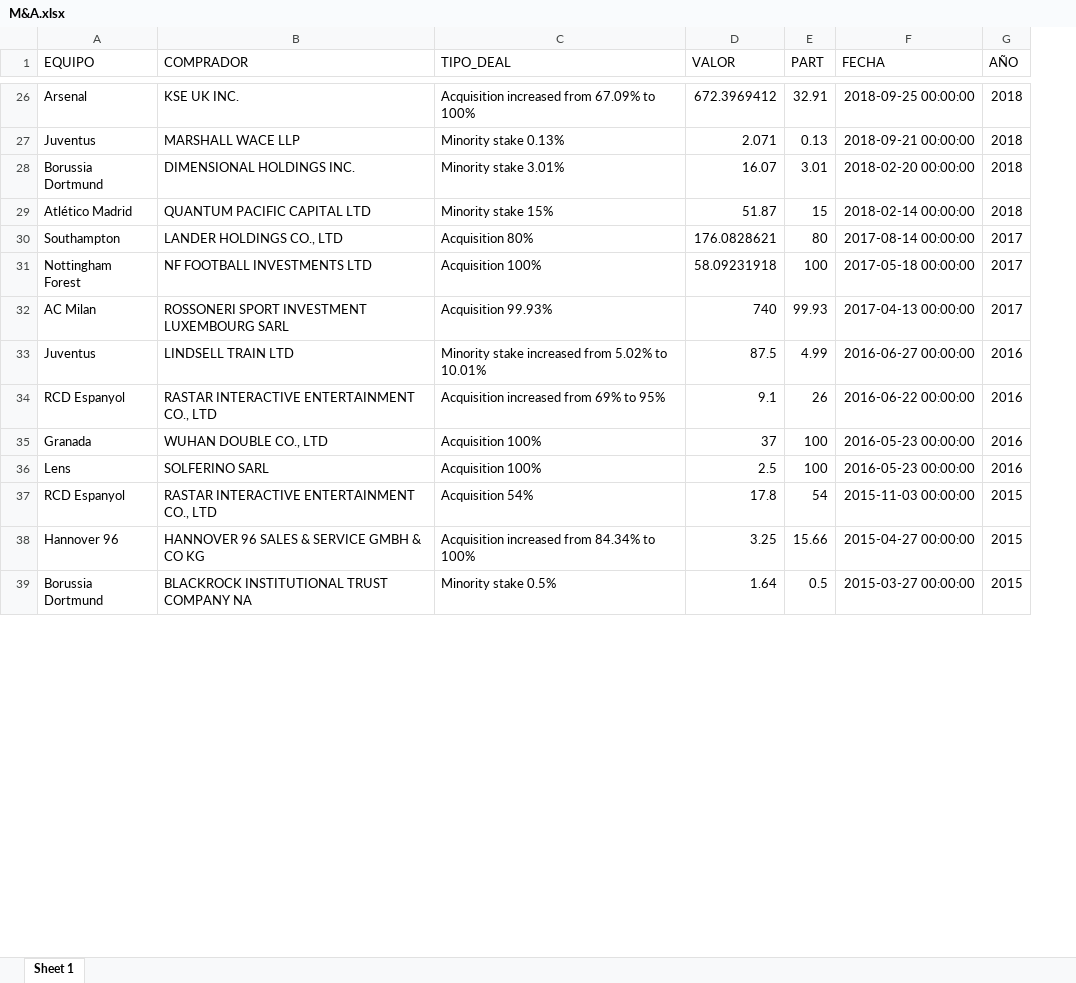
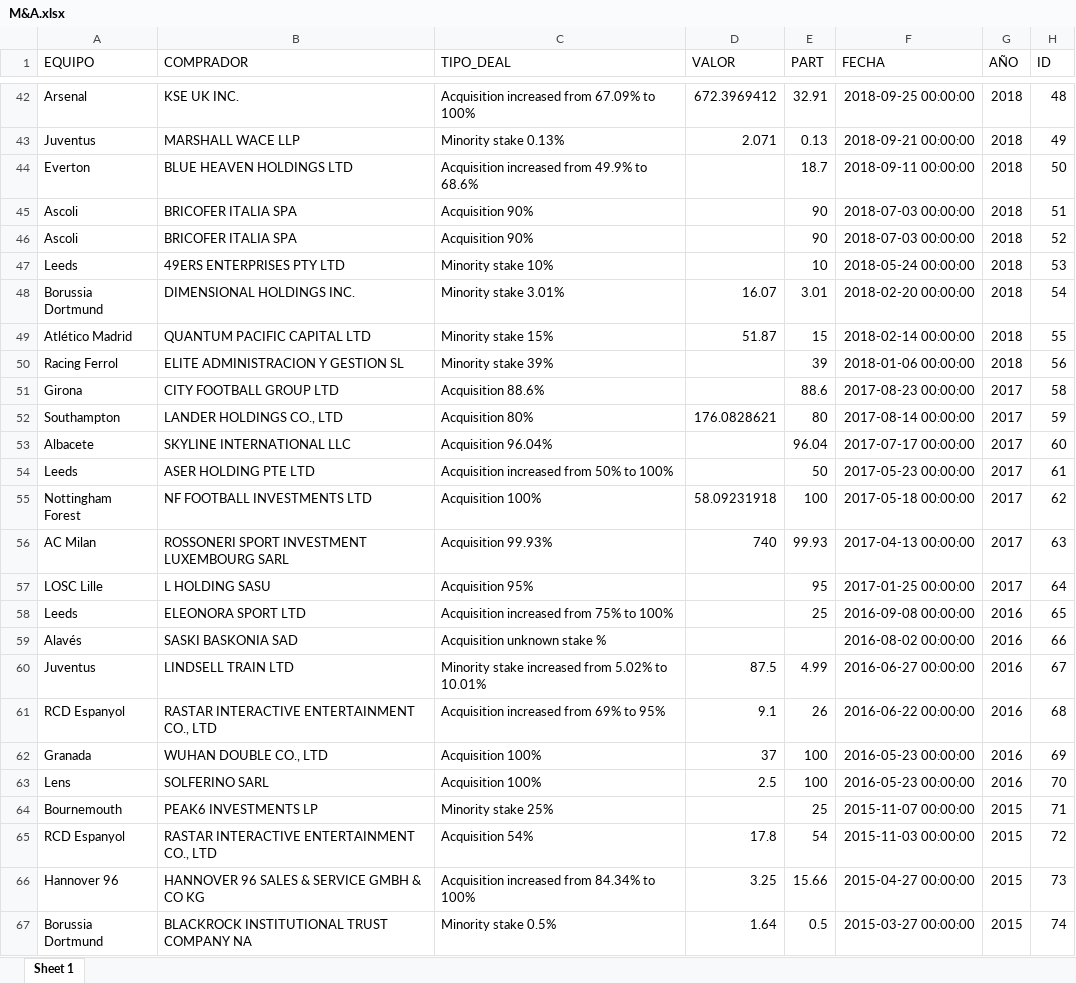
Before and after one commit to carlos-gomeztorres/TFG, an Excel workbook: data/processed/M&A.xlsx, sheet Sheet 1, drawn as a sheet; only a part is shown, gaps mark what is left out; values as stored, in another font and other column widths than the file's, no borders; the diff covers the shown part only; the diff names each change by its address in the sheet, - before the commit and + after, or states it on an @@ line.

```diff
--- a/data/processed/M&A.xlsx (sheet Sheet 1)
+++ b/data/processed/M&A.xlsx (sheet Sheet 1)
+column H (ID), rows 42-43: 48 | 49; rows 48-49: 54 | 55; row 52: 59; rows 55-56: 62 | 63; rows 60-63: 67 | 68 | 69 | 70; rows 65-67: 72 | 73 | 74
+row 44: Everton | BLUE HEAVEN HOLDINGS LTD | Acquisition increased from 49.9% to 68.6% |  | 18.7 | 2018-09-11 00:00:00 | 2018 | 50
+row 45: Ascoli | BRICOFER ITALIA SPA | Acquisition 90% |  | 90 | 2018-07-03 00:00:00 | 2018 | 51
+row 46: Ascoli | BRICOFER ITALIA SPA | Acquisition 90% |  | 90 | 2018-07-03 00:00:00 | 2018 | 52
+row 47: Leeds | 49ERS ENTERPRISES PTY LTD | Minority stake 10% |  | 10 | 2018-05-24 00:00:00 | 2018 | 53
+row 50: Racing Ferrol | ELITE ADMINISTRACION Y GESTION SL | Minority stake 39% |  | 39 | 2018-01-06 00:00:00 | 2018 | 56
+row 51: Girona | CITY FOOTBALL GROUP LTD | Acquisition 88.6% |  | 88.6 | 2017-08-23 00:00:00 | 2017 | 58
+row 53: Albacete | SKYLINE INTERNATIONAL LLC | Acquisition 96.04% |  | 96.04 | 2017-07-17 00:00:00 | 2017 | 60
+row 54: Leeds | ASER HOLDING PTE LTD | Acquisition increased from 50% to 100% |  | 50 | 2017-05-23 00:00:00 | 2017 | 61
+row 57: LOSC Lille | L HOLDING SASU | Acquisition 95% |  | 95 | 2017-01-25 00:00:00 | 2017 | 64
+row 58: Leeds | ELEONORA SPORT LTD | Acquisition increased from 75% to 100% |  | 25 | 2016-09-08 00:00:00 | 2016 | 65
+row 59: Alavés | SASKI BASKONIA SAD | Acquisition unknown stake % |  |  | 2016-08-02 00:00:00 | 2016 | 66
+row 64: Bournemouth | PEAK6 INVESTMENTS LP | Minority stake 25% |  | 25 | 2015-11-07 00:00:00 | 2015 | 71
```
Also changed, not shown: 18 added rows elsewhere in this sheet, data/aux/Equipos.xlsx, data/processed/Transfermarkt.xlsx, 21 other files.
